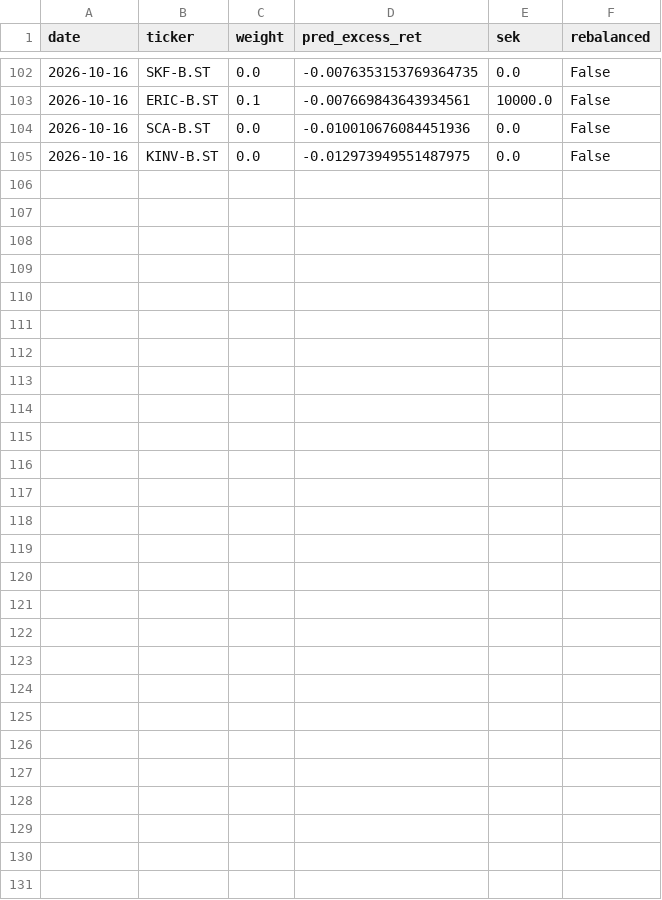
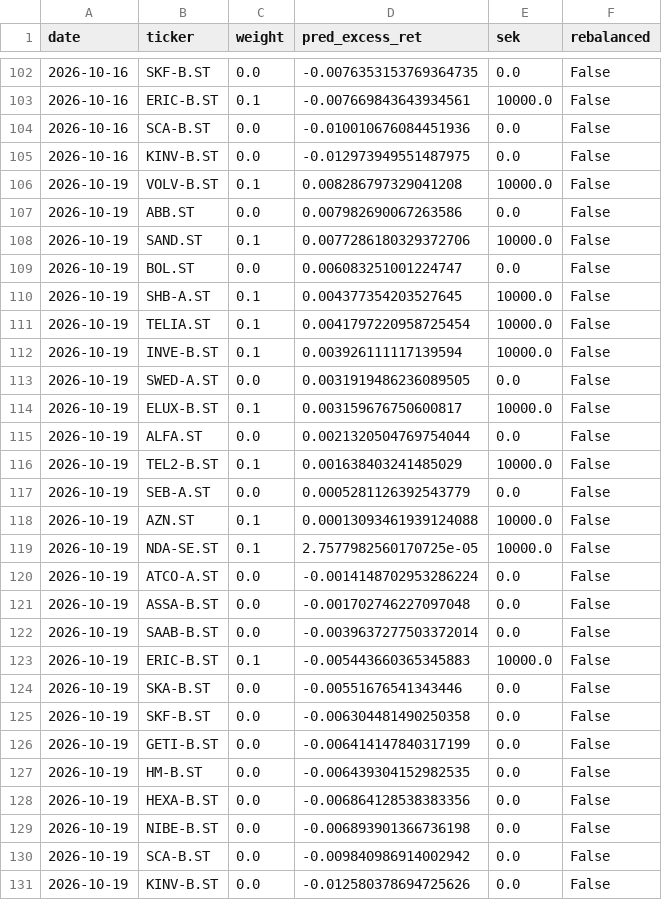
Before and after one commit to akhilsplendid/crossbring, a CSV file: crossbring-quant-research/journal/targets.csv, drawn as a sheet; only a part is shown, gaps mark what is left out; the diff names each change by its address in the sheet, - before the commit and + after, or states it on an @@ line.

```diff
--- a/crossbring-quant-research/journal/targets.csv
+++ b/crossbring-quant-research/journal/targets.csv
+row 106: 2026-10-19 | VOLV-B.ST | 0.1 | 0.008286797329041208 | 10000.0 | False
+row 107: 2026-10-19 | ABB.ST | 0.0 | 0.007982690067263586 | 0.0 | False
+row 108: 2026-10-19 | SAND.ST | 0.1 | 0.0077286180329372706 | 10000.0 | False
+row 109: 2026-10-19 | BOL.ST | 0.0 | 0.006083251001224747 | 0.0 | False
+row 110: 2026-10-19 | SHB-A.ST | 0.1 | 0.004377354203527645 | 10000.0 | False
+row 111: 2026-10-19 | TELIA.ST | 0.1 | 0.0041797220958725454 | 10000.0 | False
+row 112: 2026-10-19 | INVE-B.ST | 0.1 | 0.003926111117139594 | 10000.0 | False
+row 113: 2026-10-19 | SWED-A.ST | 0.0 | 0.0031919486236089505 | 0.0 | False
+row 114: 2026-10-19 | ELUX-B.ST | 0.1 | 0.003159676750600817 | 10000.0 | False
+row 115: 2026-10-19 | ALFA.ST | 0.0 | 0.0021320504769754044 | 0.0 | False
+row 116: 2026-10-19 | TEL2-B.ST | 0.1 | 0.001638403241485029 | 10000.0 | False
+row 117: 2026-10-19 | SEB-A.ST | 0.0 | 0.0005281126392543779 | 0.0 | False
+row 118: 2026-10-19 | AZN.ST | 0.1 | 0.00013093461939124088 | 10000.0 | False
+row 119: 2026-10-19 | NDA-SE.ST | 0.1 | 2.7577982560170725e-05 | 10000.0 | False
+row 120: 2026-10-19 | ATCO-A.ST | 0.0 | -0.0014148702953286224 | 0.0 | False
+row 121: 2026-10-19 | ASSA-B.ST | 0.0 | -0.001702746227097048 | 0.0 | False
+row 122: 2026-10-19 | SAAB-B.ST | 0.0 | -0.0039637277503372014 | 0.0 | False
+row 123: 2026-10-19 | ERIC-B.ST | 0.1 | -0.005443660365345883 | 10000.0 | False
+row 124: 2026-10-19 | SKA-B.ST | 0.0 | -0.00551676541343446 | 0.0 | False
+row 125: 2026-10-19 | SKF-B.ST | 0.0 | -0.006304481490250358 | 0.0 | False
+row 126: 2026-10-19 | GETI-B.ST | 0.0 | -0.006414147840317199 | 0.0 | False
+row 127: 2026-10-19 | HM-B.ST | 0.0 | -0.006439304152982535 | 0.0 | False
+row 128: 2026-10-19 | HEXA-B.ST | 0.0 | -0.006864128538383356 | 0.0 | False
+row 129: 2026-10-19 | NIBE-B.ST | 0.0 | -0.006893901366736198 | 0.0 | False
+row 130: 2026-10-19 | SCA-B.ST | 0.0 | -0.009840986914002942 | 0.0 | False
+row 131: 2026-10-19 | KINV-B.ST | 0.0 | -0.012580378694725626 | 0.0 | False
```
Also changed, not shown: crossbring-quant-research/journal/paper_pnl.csv, 1 other file.
